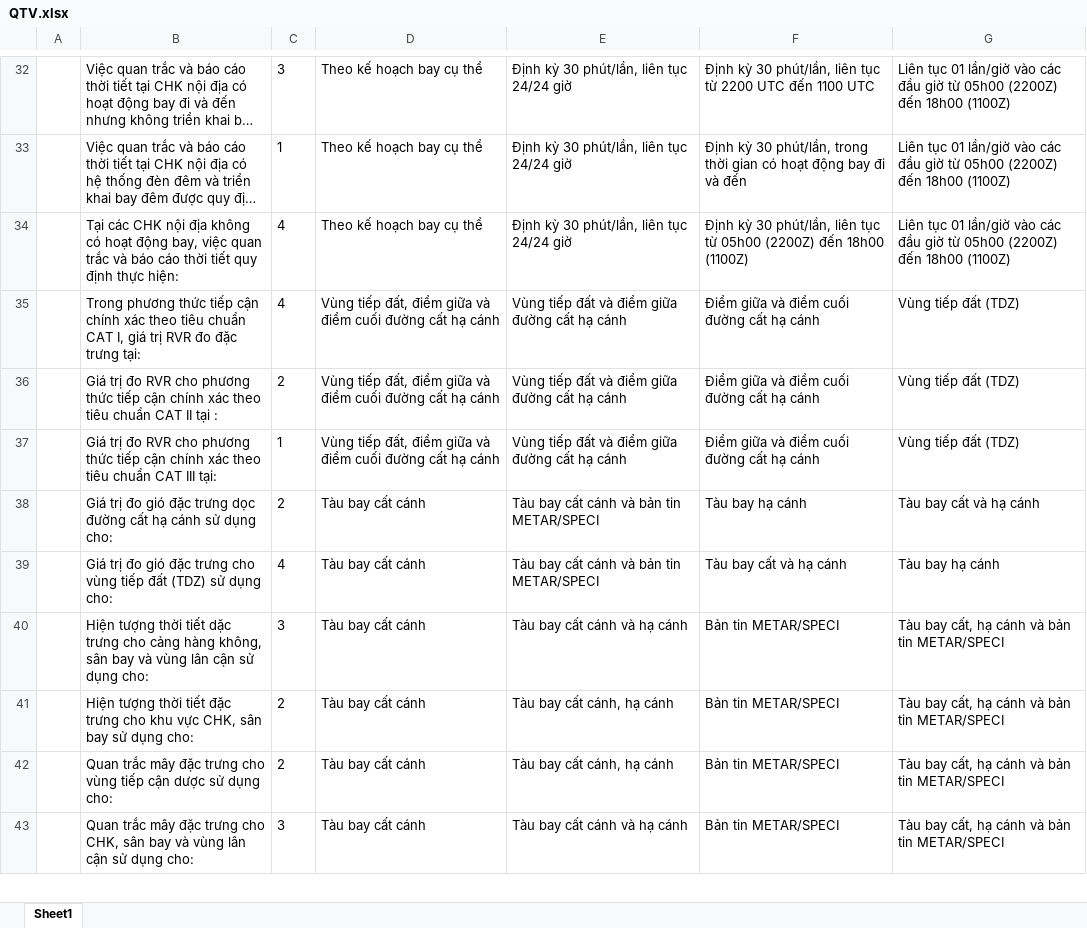
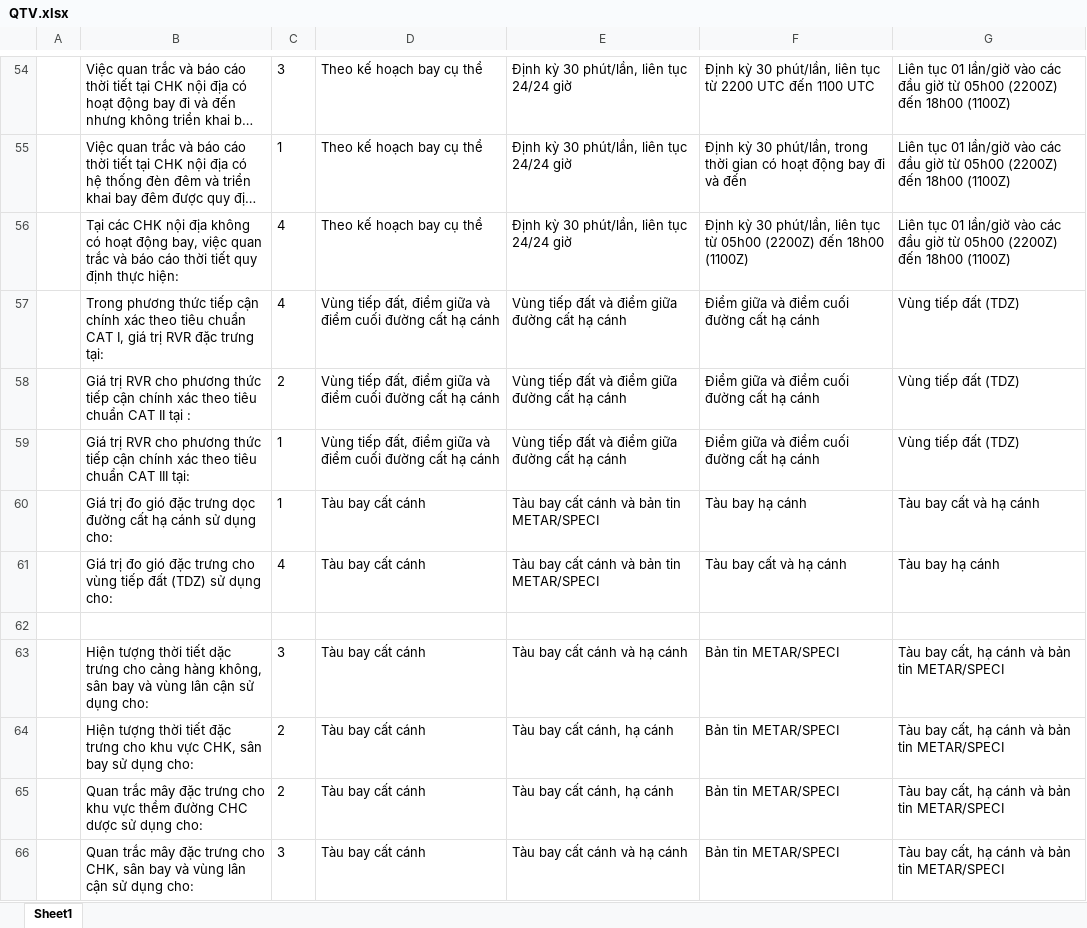
Before and after one commit to phamvietlinh164/nangdinh2, an Excel workbook: data/kht/QTV.xlsx, sheet Sheet1, drawn as a sheet; only a part is shown, gaps mark what is left out; long unchanged cells end in …; values as stored, in another font and other column widths than the file's, no borders; addresses are those after the commit; the diff covers the shown part only; the diff names each change by its address in the sheet, - before the commit and + after, or states it on an @@ line.

```diff
--- a/data/kht/QTV.xlsx (sheet Sheet1)
+++ b/data/kht/QTV.xlsx (sheet Sheet1)
-B57: …trị RVR đo đặc trưng…
+B57: …trị RVR đặc trưng…
-B58: Giá trị đo RVR cho…
+B58: Giá trị RVR cho…
-B59: Giá trị đo RVR cho…
+B59: Giá trị RVR cho…
-C60: 2
+C60: 1
+row 62: (empty)
-B65: …trưng cho vùng tiếp cận dược sử…
+B65: …trưng cho khu vực thềm đường CHC dược sử…
```
Also changed, not shown: 133 added rows, 30 removed rows, 26 moved rows, 15 edited cells, cell formats and merged cells elsewhere in this sheet, 1 other file.
